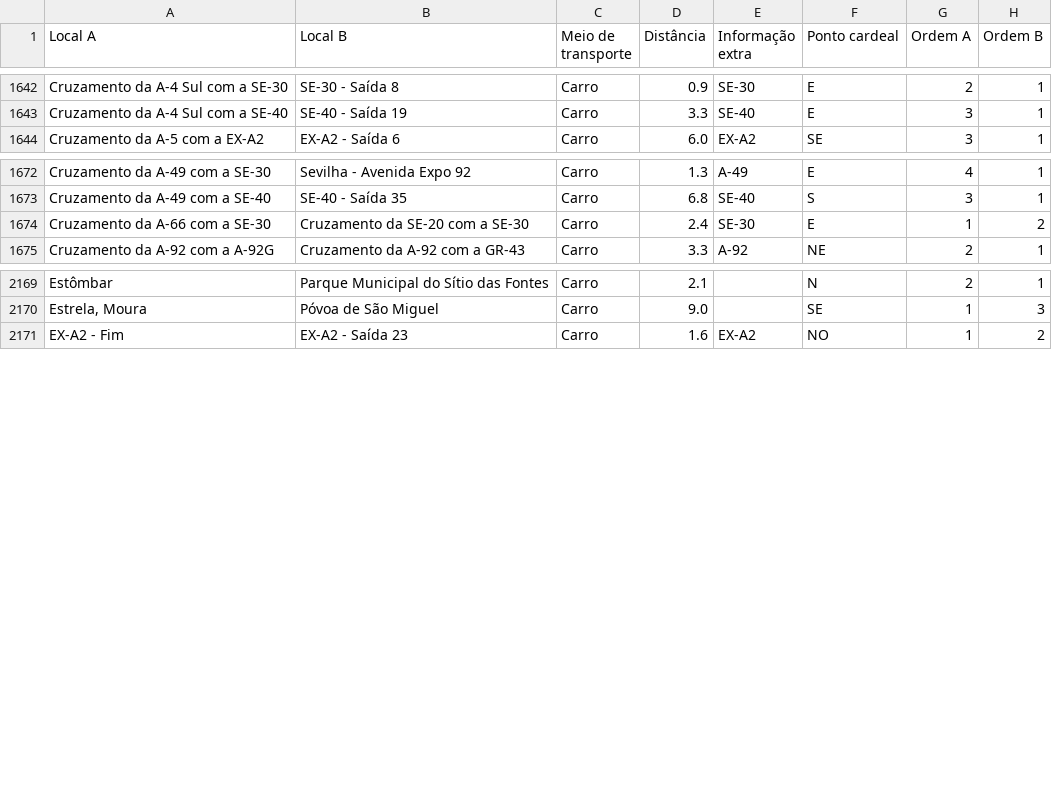
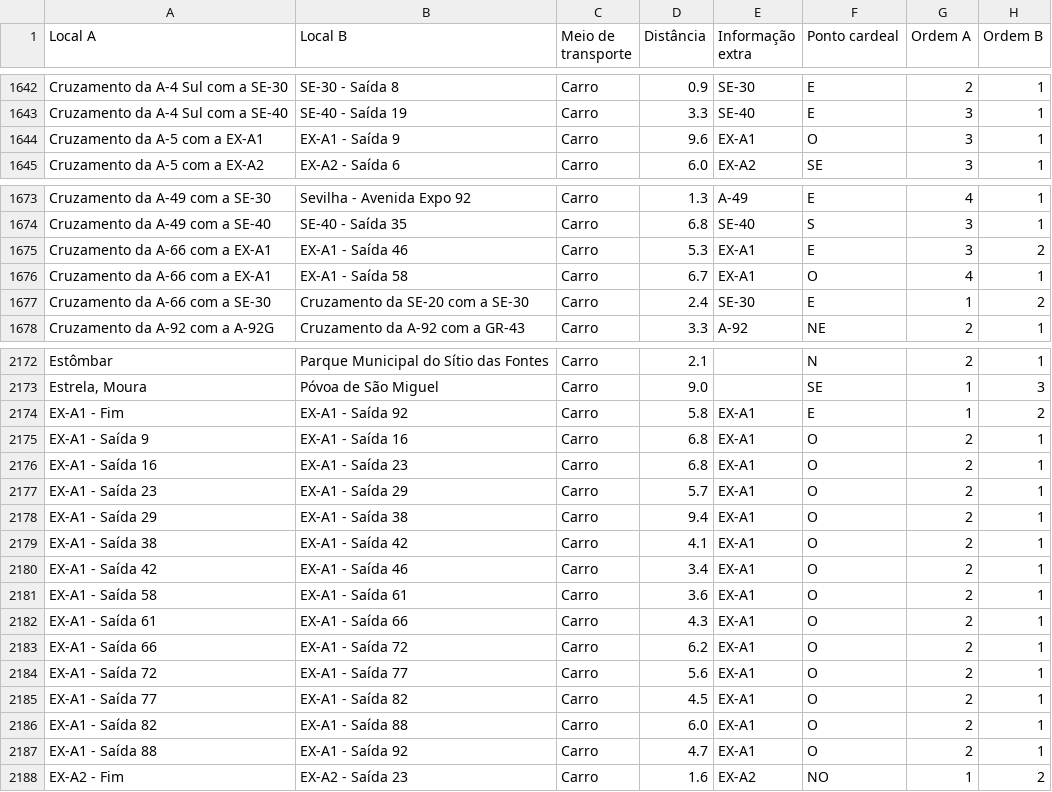
Before and after one commit to migueldgoncalves/Viajar, a CSV file: src/viajar/base_dados/ligacao.csv, drawn as a sheet; only a part is shown, gaps mark what is left out; the diff names each change by its address in the sheet, - before the commit and + after, or states it on an @@ line.

```diff
--- a/src/viajar/base_dados/ligacao.csv
+++ b/src/viajar/base_dados/ligacao.csv
+row 1644: Cruzamento da A-5 com a EX-A1 | EX-A1 - Saída 9 | Carro | 9.6 | EX-A1 | O | 3 | 1
+row 1675: Cruzamento da A-66 com a EX-A1 | EX-A1 - Saída 46 | Carro | 5.3 | EX-A1 | E | 3 | 2
+row 1676: Cruzamento da A-66 com a EX-A1 | EX-A1 - Saída 58 | Carro | 6.7 | EX-A1 | O | 4 | 1
+row 2174: EX-A1 - Fim | EX-A1 - Saída 92 | Carro | 5.8 | EX-A1 | E | 1 | 2
+row 2175: EX-A1 - Saída 9 | EX-A1 - Saída 16 | Carro | 6.8 | EX-A1 | O | 2 | 1
+row 2176: EX-A1 - Saída 16 | EX-A1 - Saída 23 | Carro | 6.8 | EX-A1 | O | 2 | 1
+row 2177: EX-A1 - Saída 23 | EX-A1 - Saída 29 | Carro | 5.7 | EX-A1 | O | 2 | 1
+row 2178: EX-A1 - Saída 29 | EX-A1 - Saída 38 | Carro | 9.4 | EX-A1 | O | 2 | 1
+row 2179: EX-A1 - Saída 38 | EX-A1 - Saída 42 | Carro | 4.1 | EX-A1 | O | 2 | 1
+row 2180: EX-A1 - Saída 42 | EX-A1 - Saída 46 | Carro | 3.4 | EX-A1 | O | 2 | 1
+row 2181: EX-A1 - Saída 58 | EX-A1 - Saída 61 | Carro | 3.6 | EX-A1 | O | 2 | 1
+row 2182: EX-A1 - Saída 61 | EX-A1 - Saída 66 | Carro | 4.3 | EX-A1 | O | 2 | 1
+row 2183: EX-A1 - Saída 66 | EX-A1 - Saída 72 | Carro | 6.2 | EX-A1 | O | 2 | 1
+row 2184: EX-A1 - Saída 72 | EX-A1 - Saída 77 | Carro | 5.6 | EX-A1 | O | 2 | 1
+row 2185: EX-A1 - Saída 77 | EX-A1 - Saída 82 | Carro | 4.5 | EX-A1 | O | 2 | 1
+row 2186: EX-A1 - Saída 82 | EX-A1 - Saída 88 | Carro | 6.0 | EX-A1 | O | 2 | 1
+row 2187: EX-A1 - Saída 88 | EX-A1 - Saída 92 | Carro | 4.7 | EX-A1 | O | 2 | 1
```
Also changed, not shown: src/viajar/base_dados/comarca.csv, src/viajar/base_dados/destino.csv, 4 other files.
